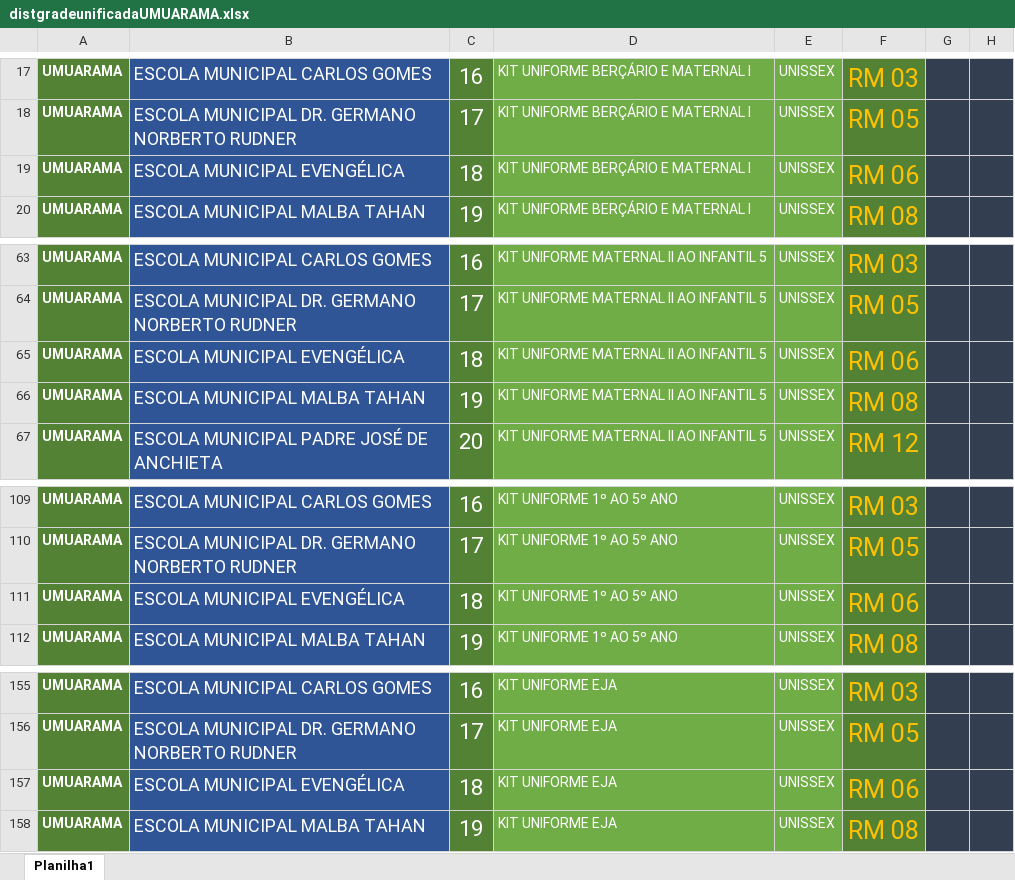
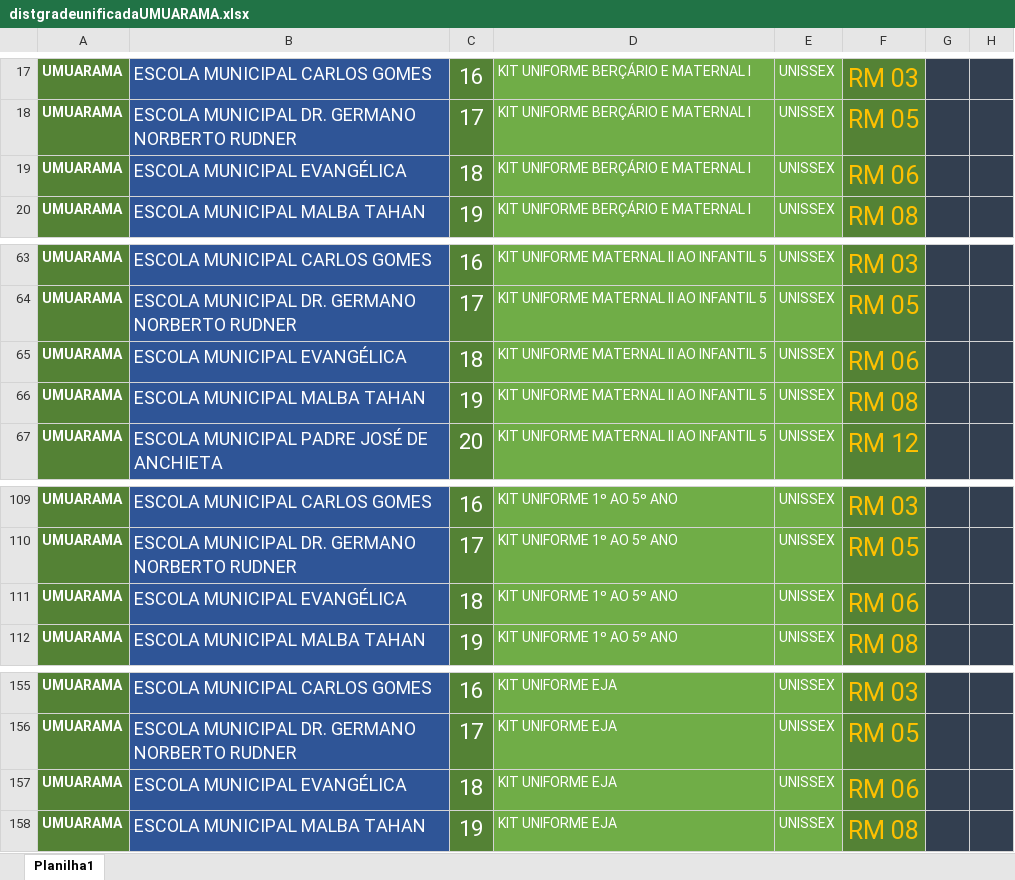
Before and after one commit to Alexandre1313/system_sys_back, an Excel workbook: core/utils/distgradeunificadaUMUARAMA.xlsx, sheet Planilha1, drawn as a sheet; only a part is shown, gaps mark what is left out; values as stored, in another font and other column widths than the file's, no borders; the diff names each change by its address in the sheet, - before the commit and + after, or states it on an @@ line.

```diff
--- a/core/utils/distgradeunificadaUMUARAMA.xlsx (sheet Planilha1)
+++ b/core/utils/distgradeunificadaUMUARAMA.xlsx (sheet Planilha1)
-B19: ESCOLA MUNICIPAL EVENGÉLICA
+B19: ESCOLA MUNICIPAL EVANGÉLICA
-B65: ESCOLA MUNICIPAL EVENGÉLICA
+B65: ESCOLA MUNICIPAL EVANGÉLICA
-B111: ESCOLA MUNICIPAL EVENGÉLICA
+B111: ESCOLA MUNICIPAL EVANGÉLICA
-B157: ESCOLA MUNICIPAL EVENGÉLICA
+B157: ESCOLA MUNICIPAL EVANGÉLICA
```
Also changed, not shown: core/utils/cadenderecoUMUARAMA.xlsx.
